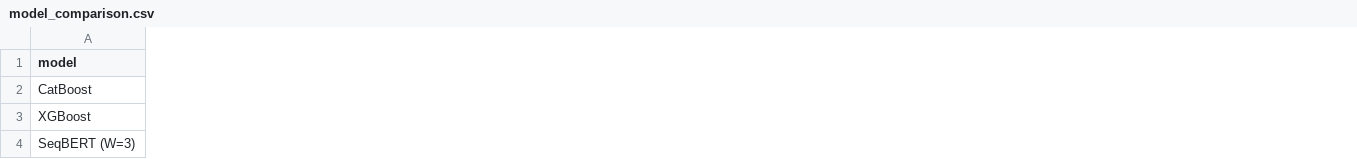
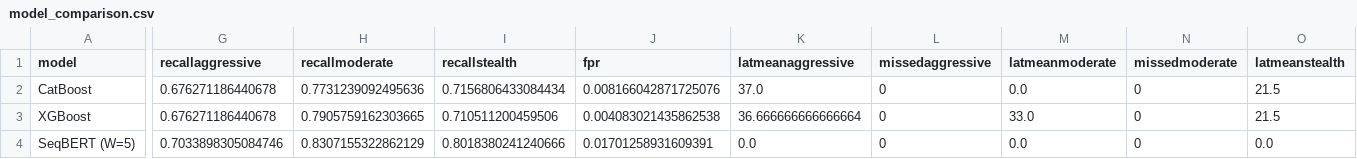
Before and after one commit to apaonessaa/SDN_Flow-Table-Flooding_Mitigation, a CSV file: models/ftf_detector/model_comparison.csv, drawn as a sheet; only a part is shown, gaps mark what is left out; removed rows and columns are numbered as before the commit, all else as after; rows hold the shown columns only; the diff covers the shown part only; the diff names each change by its address in the sheet, - before the commit and + after, or states it on an @@ line.

```diff
--- a/models/ftf_detector/model_comparison.csv
+++ b/models/ftf_detector/model_comparison.csv
+column G (recallaggressive), rows 2-3: 0.676271186440678 | 0.676271186440678
+column H (recallmoderate), rows 2-3: 0.7731239092495636 | 0.7905759162303665
+column I (recallstealth), rows 2-3: 0.7156806433084434 | 0.710511200459506
+column J (fpr), rows 2-3: 0.008166042871725076 | 0.004083021435862538
+column K (latmeanaggressive), rows 2-3: 37.0 | 36.666666666666664
+column L (missedaggressive), rows 2-3: 0 | 0
+column M (latmeanmoderate), rows 2-3: 0.0 | 33.0
+column N (missedmoderate), rows 2-3: 0 | 0
+column O (latmeanstealth), rows 2-3: 21.5 | 21.5
-row 4: SeqBERT (W=3)
+row 4: SeqBERT (W=5) | 0.7033898305084746 | 0.8307155322862129 | 0.8018380241240666 | 0.01701258931609391 | 0.0 | 0 | 0.0 | 0 | 0.0
```
Also changed, not shown: 1 added column and 10 edited cells elsewhere in this file, training/logs/69/dataset_ftf.csv, 23 other files.
